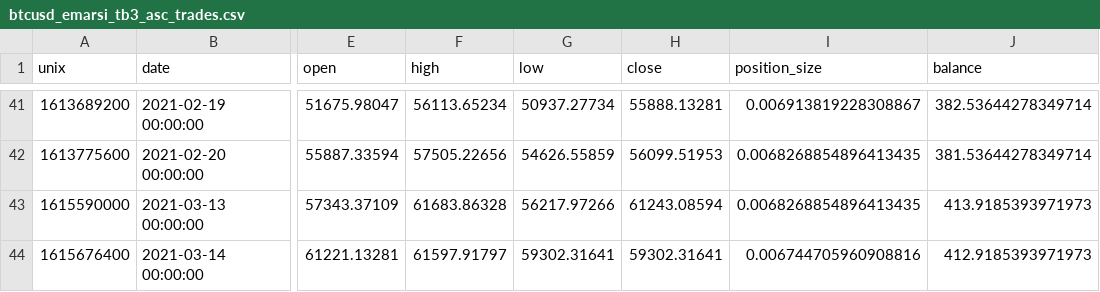
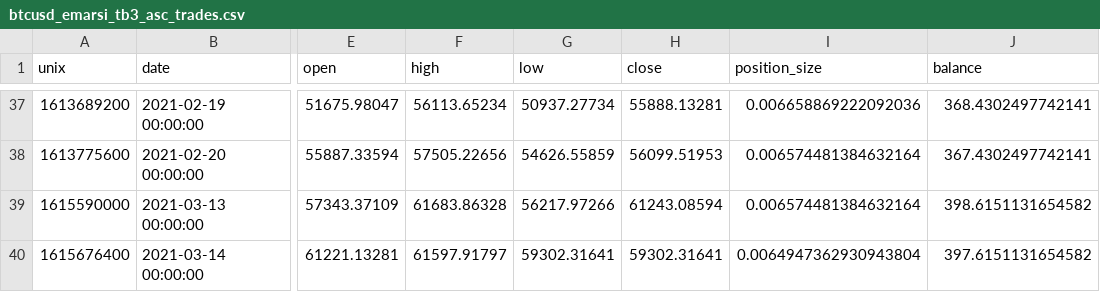
Before and after one commit to paki-valdi-9/dp_automated_trading, a CSV file: Trading bots web/Output/Trading_bot_3/Trades/variant_2.0/btcusd_emarsi_tb3_asc_trades.csv, drawn as a sheet; only a part is shown, gaps mark what is left out; addresses are those after the commit; the diff covers the shown part only; the diff names each change by its address in the sheet, - before the commit and + after, or states it on an @@ line.

```diff
--- a/Trading bots web/Output/Trading_bot_3/Trades/variant_2.0/btcusd_emarsi_tb3_asc_trades.csv
+++ b/Trading bots web/Output/Trading_bot_3/Trades/variant_2.0/btcusd_emarsi_tb3_asc_trades.csv
-I37 (position_size): 0.006913819228308867
+I37 (position_size): 0.006658869222092036
-J37 (balance): 382.53644278349714
+J37 (balance): 368.4302497742141
-I38:I39 (position_size): 0.0068268854896413435
+I38:I39 (position_size): 0.006574481384632164
-J38 (balance): 381.53644278349714
+J38 (balance): 367.4302497742141
-J39 (balance): 413.9185393971973
+J39 (balance): 398.6151131654582
-I40 (position_size): 0.006744705960908816
+I40 (position_size): 0.0064947362930943804
-J40 (balance): 412.9185393971973
+J40 (balance): 397.6151131654582
```
Also changed, not shown: 1 added row, 5 removed rows and 72 edited cells elsewhere in this file, Trading bots web/Output/Trading_bot_3/Trades/variant_2.0/btcusd_emarsi_tb3_dsc_trades.csv, Trading bots web/Output/Trading_bot_3/Trades/variant_2.0/btcusd_emarsi_tb3_stg_trades.csv, 3 other files.
